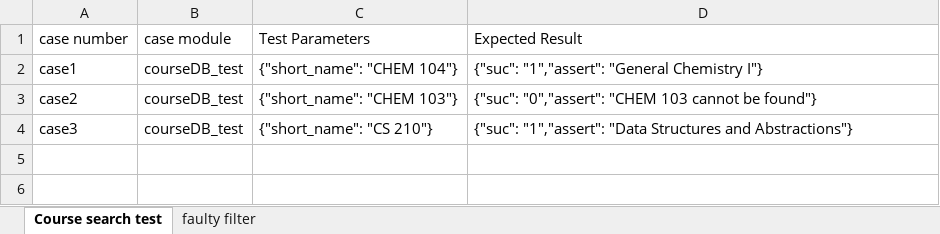
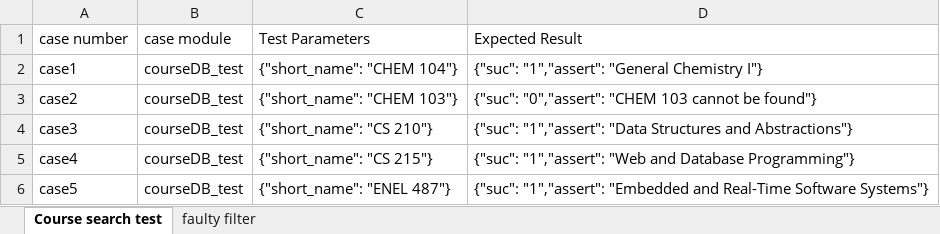
Before and after one commit to yang242j/VSB_Plus, an Excel workbook: Code/Python/VSB_Plus Test/data/case.xlsx, sheet Course search test, drawn as a sheet; values as stored, in another font and other column widths than the file's, no borders; the diff names each change by its address in the sheet, - before the commit and + after, or states it on an @@ line.

Commit message:
test data update

```diff
--- a/Code/Python/VSB_Plus Test/data/case.xlsx (sheet Course search test)
+++ b/Code/Python/VSB_Plus Test/data/case.xlsx (sheet Course search test)
+row 5: case4 | courseDB_test | {"short_name": "CS 215"} | {"suc": "1","assert": "Web and Database Programming"}
+row 6: case5 | courseDB_test | {"short_name": "ENEL 487"} | {"suc": "1","assert": "Embedded and Real-Time Software Systems"}
```
Also changed, not shown: sheet faulty filter, 2 other files.
